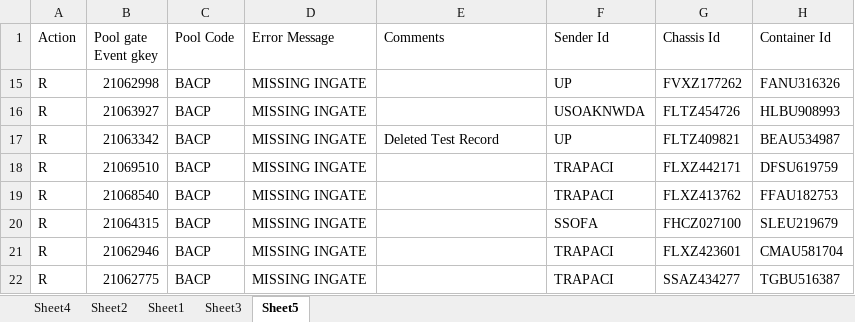
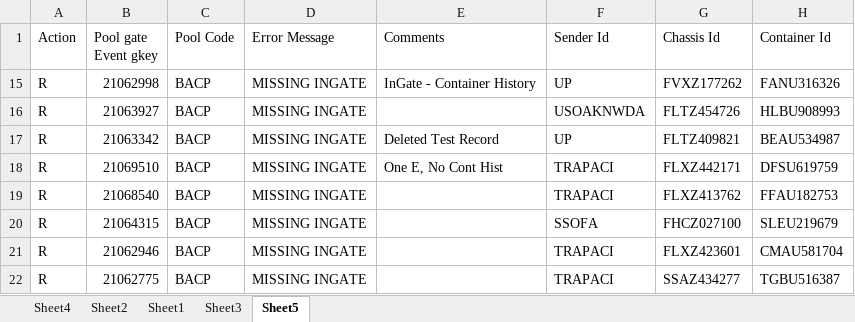
Before and after one commit to FlexiVanVeeRobotics/PoolCleansingPOC, an Excel workbook: Data/Output/MasterTable_08222023_d.xlsx, sheet Sheet5, drawn as a sheet; only a part is shown; values as stored, in another font and other column widths than the file's, no borders; the diff names each change by its address in the sheet, - before the commit and + after, or states it on an @@ line.

```diff
--- a/Data/Output/MasterTable_08222023_d.xlsx (sheet Sheet5)
+++ b/Data/Output/MasterTable_08222023_d.xlsx (sheet Sheet5)
-E15 (Comments): (empty)
+E15 (Comments): InGate - Container History
-E18 (Comments): (empty)
+E18 (Comments): One E, No Cont Hist
```
Also changed, not shown: sht2.xlsx, 1 other file.
